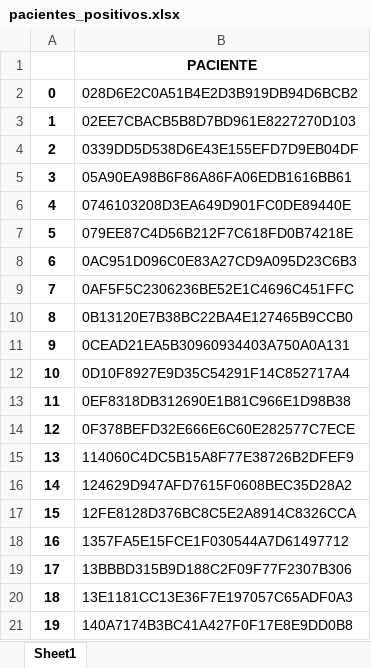
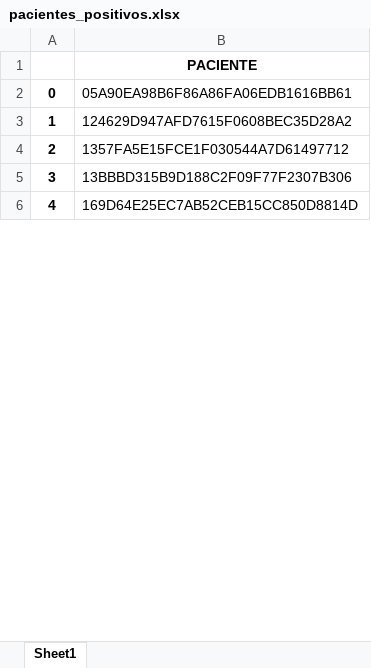
Before and after one commit to filipeloyola/HCAI_prediction, an Excel workbook: DatasetConstruction/pacientes_positivos.xlsx, sheet Sheet1, drawn as a sheet; only a part is shown; the shorter side is filled out with more unchanged rows; values as stored, in another font and other column widths than the file's, no borders; charts and pictures not drawn; removed rows and columns are numbered as before the commit, all else as after; the diff covers the shown part only; the diff names each change by its address in the sheet, - before the commit and + after, or states it on an @@ line.

```diff
--- a/DatasetConstruction/pacientes_positivos.xlsx (sheet Sheet1)
+++ b/DatasetConstruction/pacientes_positivos.xlsx (sheet Sheet1)
-row 2: 0 | 028D6E2C0A51B4E2D3B919DB94D6BCB2
-row 3: 1 | 02EE7CBACB5B8D7BD961E8227270D103
-row 4: 2 | 0339DD5D538D6E43E155EFD7D9EB04DF
@@ column A renumbered between rows 2 and 40 @@
-row 6: 4 | 0746103208D3EA649D901FC0DE89440E
-row 7: 5 | 079EE87C4D56B212F7C618FD0B74218E
-row 8: 6 | 0AC951D096C0E83A27CD9A095D23C6B3
-row 9: 7 | 0AF5F5C2306236BE52E1C4696C451FFC
-row 10: 8 | 0B13120E7B38BC22BA4E127465B9CCB0
-row 11: 9 | 0CEAD21EA5B30960934403A750A0A131
-row 12: 10 | 0D10F8927E9D35C54291F14C852717A4
-row 13: 11 | 0EF8318DB312690E1B81C966E1D98B38
-row 14: 12 | 0F378BEFD32E666E6C60E282577C7ECE
-row 15: 13 | 114060C4DC5B15A8F77E38726B2DFEF9
-row 17: 15 | 12FE8128D376BC8C5E2A8914C8326CCA
-row 20: 18 | 13E1181CC13E36F7E197057C65ADF0A3
-row 21: 19 | 140A7174B3BC41A427F0F17E8E9DD0B8
```
Also changed, not shown: 113 removed rows and 5 edited cells elsewhere in this sheet, charts or pictures, DatasetConstruction/agrupado.xlsx, DatasetConstruction/describe.xlsx, 53 other files.
